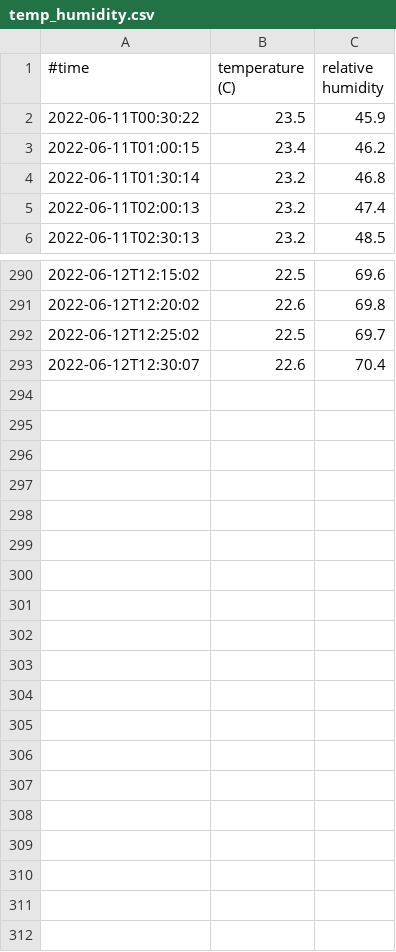
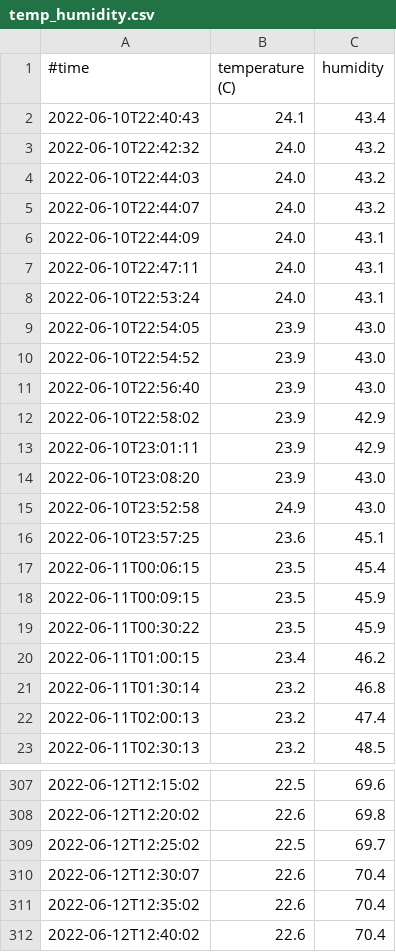
Before and after one commit to quantumfx/1405-live, a CSV file: temp_humidity.csv, drawn as a sheet; only a part is shown, gaps mark what is left out.

```diff
--- a/temp_humidity.csv
+++ b/temp_humidity.csv
@@ -1,2 +1,19 @@
-#time,temperature (C),relative humidity
+#time,temperature (C),humidity
+2022-06-10T22:40:43,24.1,43.4
+2022-06-10T22:42:32,24.0,43.2
+2022-06-10T22:44:03,24.0,43.2
+2022-06-10T22:44:07,24.0,43.2
+2022-06-10T22:44:09,24.0,43.1
+2022-06-10T22:47:11,24.0,43.1
+2022-06-10T22:53:24,24.0,43.1
+2022-06-10T22:54:05,23.9,43.0
+2022-06-10T22:54:52,23.9,43.0
+2022-06-10T22:56:40,23.9,43.0
+2022-06-10T22:58:02,23.9,42.9
+2022-06-10T23:01:11,23.9,42.9
+2022-06-10T23:08:20,23.9,43.0
+2022-06-10T23:52:58,24.9,43.0
+2022-06-10T23:57:25,23.6,45.1
+2022-06-11T00:06:15,23.5,45.4
+2022-06-11T00:09:15,23.5,45.9
 2022-06-11T00:30:22,23.5,45.9
@@ -293 +310,3 @@
 2022-06-12T12:30:07,22.6,70.4
+2022-06-12T12:35:02,22.6,70.4
+2022-06-12T12:40:02,22.6,70.4
```
Also changed, not shown: 4 other files.
